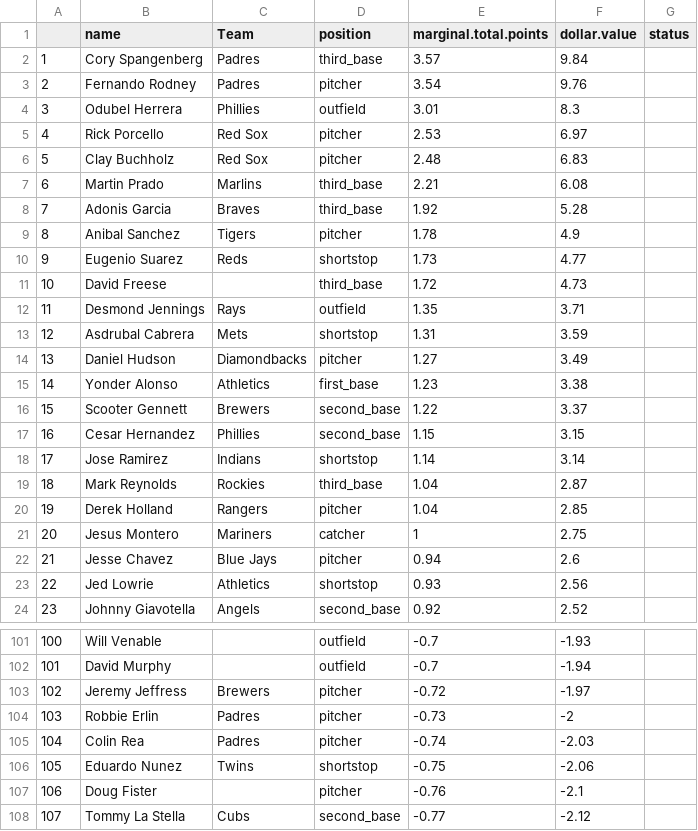
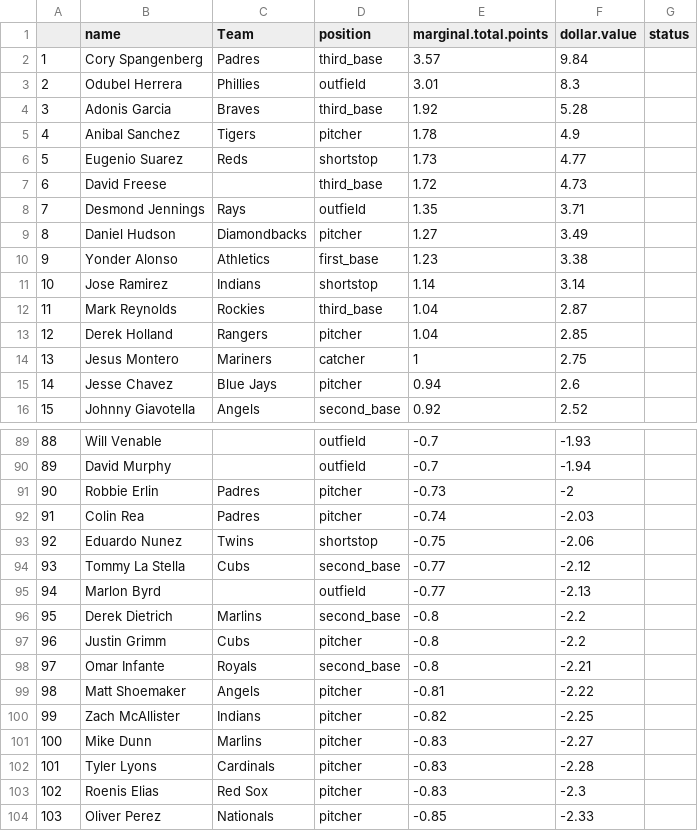
Before and after one commit to seanwllms/fantasy2016, a CSV file: bestremaining.csv, drawn as a sheet; only a part is shown, gaps mark what is left out; the shorter side is filled out with more unchanged rows; removed rows and columns are numbered as before the commit, all else as after; the diff covers the shown part only; the diff names each change by its address in the sheet, - before the commit and + after, or states it on an @@ line.

```diff
--- a/bestremaining.csv
+++ b/bestremaining.csv
-row 3: 2 | Fernando Rodney | Padres | pitcher | 3.54 | 9.76
@@ column A renumbered from row 3 down @@
-row 5: 4 | Rick Porcello | Red Sox | pitcher | 2.53 | 6.97
-row 6: 5 | Clay Buchholz | Red Sox | pitcher | 2.48 | 6.83
-row 7: 6 | Martin Prado | Marlins | third_base | 2.21 | 6.08
-row 13: 12 | Asdrubal Cabrera | Mets | shortstop | 1.31 | 3.59
-row 16: 15 | Scooter Gennett | Brewers | second_base | 1.22 | 3.37
-row 17: 16 | Cesar Hernandez | Phillies | second_base | 1.15 | 3.15
-row 23: 22 | Jed Lowrie | Athletics | shortstop | 0.93 | 2.56
-row 103: 102 | Jeremy Jeffress | Brewers | pitcher | -0.72 | -1.97
-row 107: 106 | Doug Fister |  | pitcher | -0.76 | -2.1
```
Also changed, not shown: 7 removed rows elsewhere in this file, drafterrors.csv, draftpicks.csv, 5 other files.
